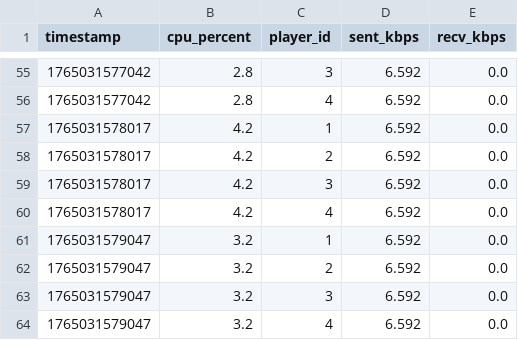
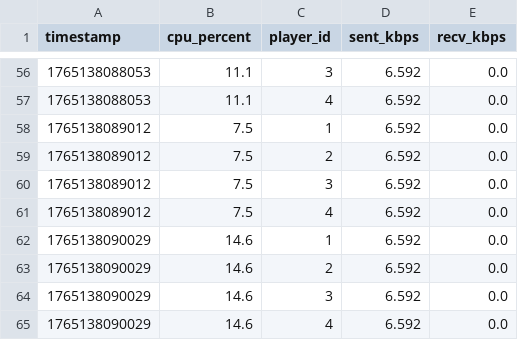
Before and after one commit to ahmed-khaled04/Sync-Clash, a CSV file: server_metrics.csv, drawn as a sheet; only a part is shown, gaps mark what is left out; the diff covers the shown part only.

```diff
--- a/server_metrics.csv
+++ b/server_metrics.csv
@@ -55,10 +56,10 @@ timestamp,cpu_percent,player_id,sent_kbps,recv_kbps
-1765031577042,2.8,3,6.592,0.0
-1765031577042,2.8,4,6.592,0.0
-1765031578017,4.2,1,6.592,0.0
-1765031578017,4.2,2,6.592,0.0
-1765031578017,4.2,3,6.592,0.0
-1765031578017,4.2,4,6.592,0.0
-1765031579047,3.2,1,6.592,0.0
-1765031579047,3.2,2,6.592,0.0
-1765031579047,3.2,3,6.592,0.0
-1765031579047,3.2,4,6.592,0.0
+1765138088053,11.1,3,6.592,0.0
+1765138088053,11.1,4,6.592,0.0
+1765138089012,7.5,1,6.592,0.0
+1765138089012,7.5,2,6.592,0.0
+1765138089012,7.5,3,6.592,0.0
+1765138089012,7.5,4,6.592,0.0
+1765138090029,14.6,1,6.592,0.0
+1765138090029,14.6,2,6.592,0.0
+1765138090029,14.6,3,6.592,0.0
+1765138090029,14.6,4,6.592,0.0
```
Also changed, not shown: 2 added rows, 1 removed row and 104 edited cells elsewhere in this file, 6 other files.
